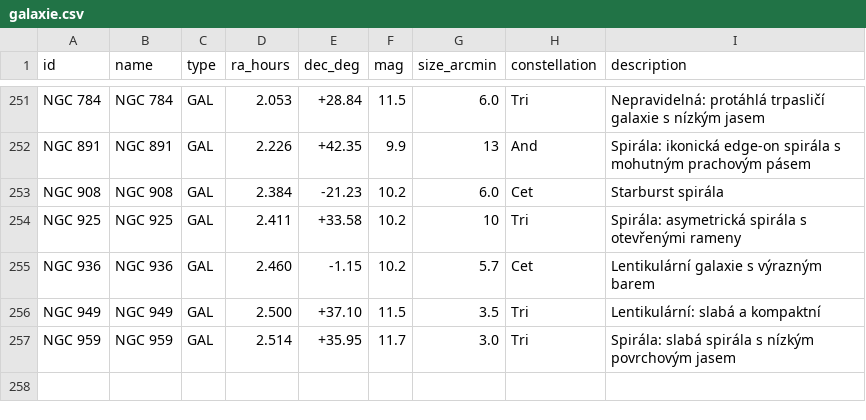
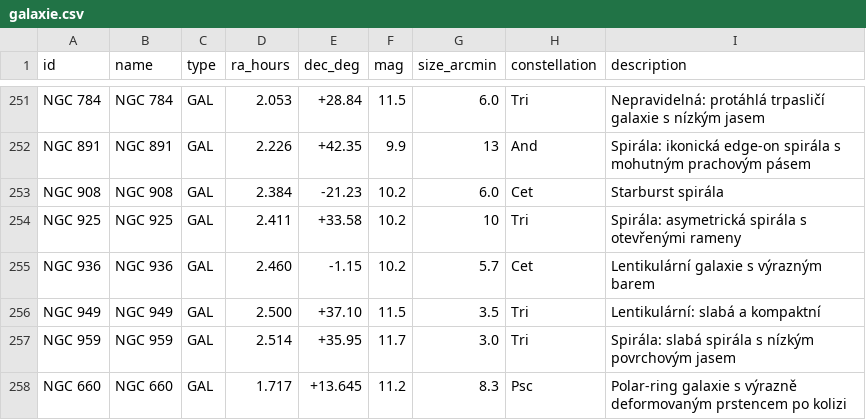
Before and after one commit to romanhujer/MyAstroWebApp, a CSV file: galaxie.csv, drawn as a sheet; only a part is shown, gaps mark what is left out.

```diff
--- a/galaxie.csv
+++ b/galaxie.csv
@@ -257 +257,2 @@ NGC 949,NGC 949,GAL,2.500,+37.10,11.5,3.5,Tri,Lentikulární: slabá a kompaktn
 NGC 959,NGC 959,GAL,2.514,+35.95,11.7,3.0,Tri,Spirála: slabá spirála s nízkým povrchovým jasem
+NGC 660,NGC 660,GAL,1.717,+13.645,11.2,8.3,Psc,Polar‑ring galaxie s výrazně deformovaným prstencem po kolizi
```
Also changed, not shown: select.csv, 7 other files.
